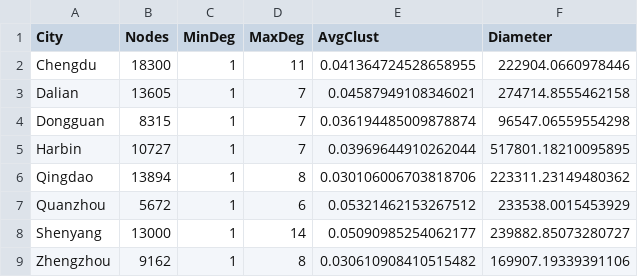
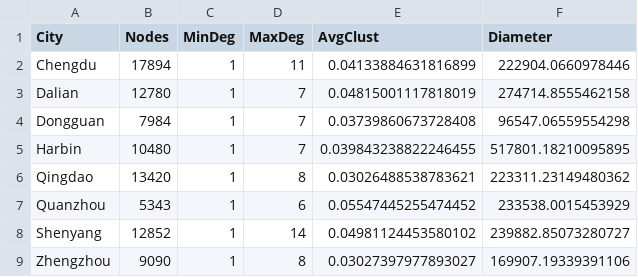
Before and after one commit to s11phere/Mathematical-Modeling-202604, a CSV file: network_summary.csv, drawn as a sheet.

```diff
--- a/network_summary.csv
+++ b/network_summary.csv
@@ -1,9 +1,9 @@
 City,Nodes,MinDeg,MaxDeg,AvgClust,Diameter
-Chengdu,18300,1,11,0.041364724528658955,222904.0660978446
-Dalian,13605,1,7,0.04587949108346021,274714.8555462158
-Dongguan,8315,1,7,0.036194485009878874,96547.06559554298
-Harbin,10727,1,7,0.03969644910262044,517801.18210095895
-Qingdao,13894,1,8,0.030106006703818706,223311.23149480362
-Quanzhou,5672,1,6,0.05321462153267512,233538.0015453929
-Shenyang,13000,1,14,0.05090985254062177,239882.85073280727
-Zhengzhou,9162,1,8,0.030610908410515482,169907.19339391106
+Chengdu,17894,1,11,0.04133884631816899,222904.0660978446
+Dalian,12780,1,7,0.04815001117818019,274714.8555462158
+Dongguan,7984,1,7,0.03739860673728408,96547.06559554298
+Harbin,10480,1,7,0.039843238822246455,517801.18210095895
+Qingdao,13420,1,8,0.03026488538783621,223311.23149480362
+Quanzhou,5343,1,6,0.05547445255474452,233538.0015453929
+Shenyang,12852,1,14,0.04981124453580102,239882.85073280727
+Zhengzhou,9090,1,8,0.03027397977893027,169907.19339391106
```
Also changed, not shown: 28 other files.
